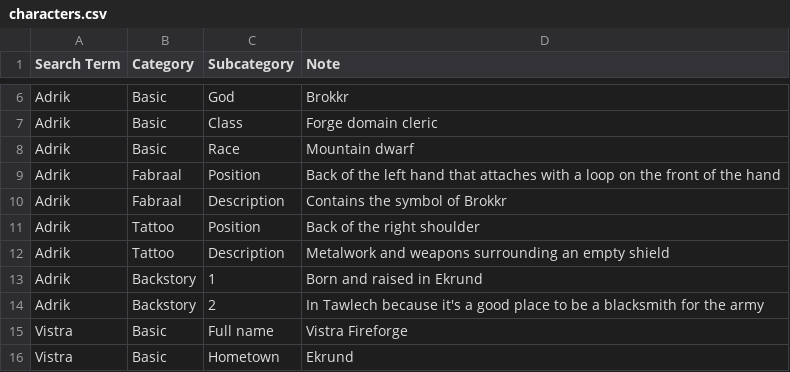
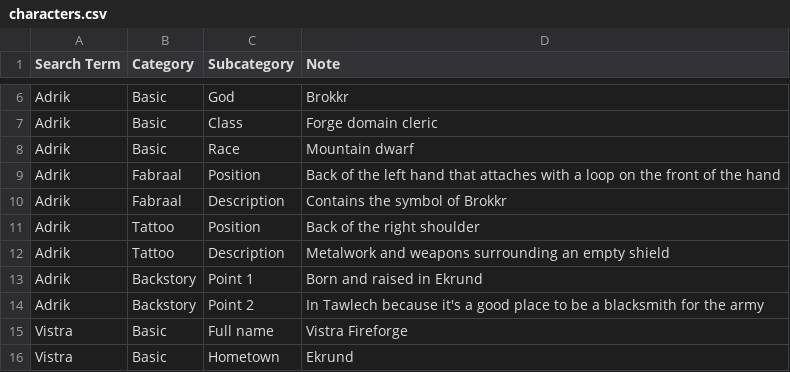
Before and after one commit to twisted-realms-jess/antusia_notes, a CSV file: characters.csv, drawn as a sheet; only a part is shown, gaps mark what is left out.

Commit message:
Update characters.csv

```diff
--- a/characters.csv
+++ b/characters.csv
@@ -12,4 +12,4 @@ Adrik,Tattoo,Position,Back of the right shoulder
 Adrik,Tattoo,Description,Metalwork and weapons surrounding an empty shield
-Adrik,Backstory,1, Born and raised in Ekrund
-Adrik,Backstory,2,In Tawlech because it's a good place to be a blacksmith for the army
+Adrik,Backstory,Point 1, Born and raised in Ekrund
+Adrik,Backstory,Point 2,In Tawlech because it's a good place to be a blacksmith for the army
 Vistra,Basic,Full name, Vistra Fireforge
```
